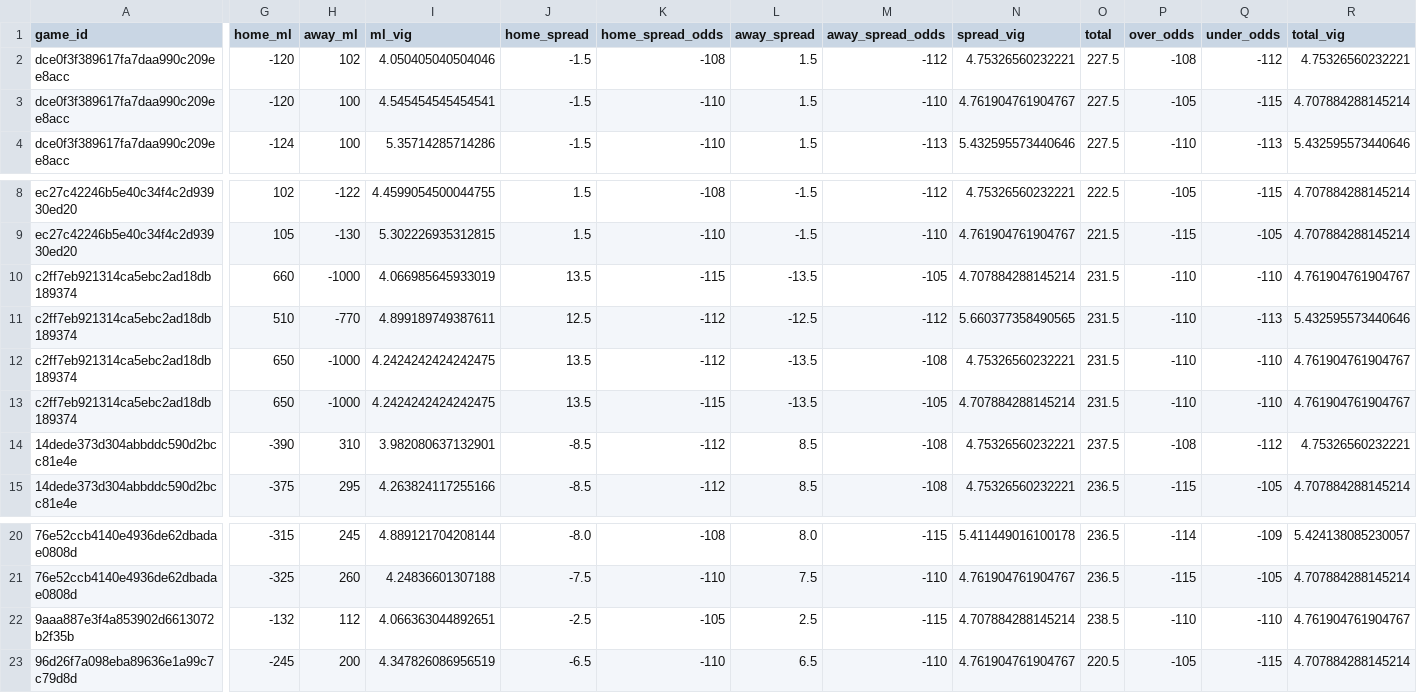
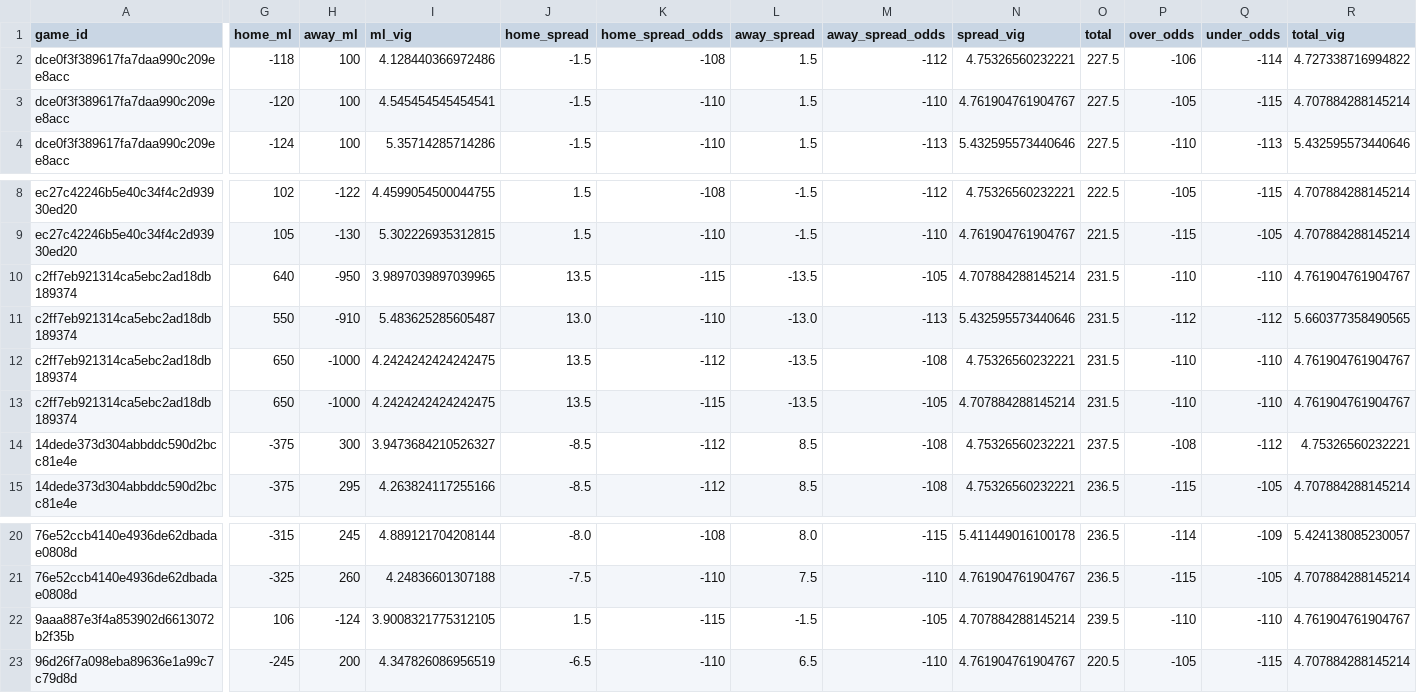
Before and after one commit to missionfromdog/bball-prediction, a CSV file: data/betting/live_odds_bookmakers_comparison.csv, drawn as a sheet; only a part is shown, gaps mark what is left out; the diff names each change by its address in the sheet, - before the commit and + after, or states it on an @@ line.

```diff
--- a/data/betting/live_odds_bookmakers_comparison.csv
+++ b/data/betting/live_odds_bookmakers_comparison.csv
-G2 (home_ml): -120
+G2 (home_ml): -118
-H2 (away_ml): 102
+H2 (away_ml): 100
-I2 (ml_vig): 4.050405040504046
+I2 (ml_vig): 4.128440366972486
-P2 (over_odds): -108
+P2 (over_odds): -106
-Q2 (under_odds): -112
+Q2 (under_odds): -114
-R2 (total_vig): 4.75326560232221
+R2 (total_vig): 4.727338716994822
-G10 (home_ml): 660
+G10 (home_ml): 640
-H10 (away_ml): -1000
+H10 (away_ml): -950
-I10 (ml_vig): 4.066985645933019
+I10 (ml_vig): 3.9897039897039965
-G11 (home_ml): 510
+G11 (home_ml): 550
-H11 (away_ml): -770
+H11 (away_ml): -910
-I11 (ml_vig): 4.899189749387611
+I11 (ml_vig): 5.483625285605487
-J11 (home_spread): 12.5
+J11 (home_spread): 13.0
-K11 (home_spread_odds): -112
+K11 (home_spread_odds): -110
-L11 (away_spread): -12.5
+L11 (away_spread): -13.0
-M11 (away_spread_odds): -112
+M11 (away_spread_odds): -113
-N11 (spread_vig): 5.660377358490565
+N11 (spread_vig): 5.432595573440646
-P11 (over_odds): -110
+P11 (over_odds): -112
-Q11 (under_odds): -113
+Q11 (under_odds): -112
-R11 (total_vig): 5.432595573440646
+R11 (total_vig): 5.660377358490565
-G14 (home_ml): -390
+G14 (home_ml): -375
-H14 (away_ml): 310
+H14 (away_ml): 300
-I14 (ml_vig): 3.982080637132901
+I14 (ml_vig): 3.9473684210526327
-G22 (home_ml): -132
+G22 (home_ml): 106
-H22 (away_ml): 112
+H22 (away_ml): -124
-I22 (ml_vig): 4.066363044892651
+I22 (ml_vig): 3.9008321775312105
-J22 (home_spread): -2.5
+J22 (home_spread): 1.5
-K22 (home_spread_odds): -105
+K22 (home_spread_odds): -115
-L22 (away_spread): 2.5
+L22 (away_spread): -1.5
-M22 (away_spread_odds): -115
+M22 (away_spread_odds): -105
-O22 (total): 238.5
+O22 (total): 239.5
```
Also changed, not shown: data/betting/live_odds_latest.csv, data/betting/live_odds_vegas_format.csv.
